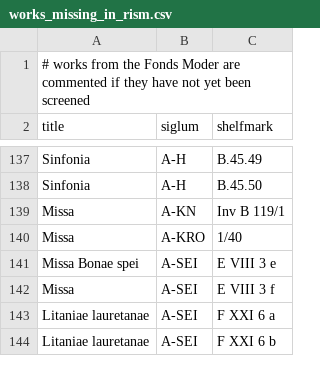
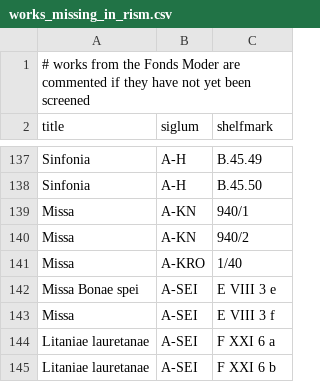
Before and after one commit to edition-esser-skala/werner-catalogue-of-works, a CSV file: data/works_missing_in_rism.csv, drawn as a sheet; only a part is shown, gaps mark what is left out.

```diff
--- a/data/works_missing_in_rism.csv
+++ b/data/works_missing_in_rism.csv
@@ -138,3 +138,4 @@ Sinfonia,A-H,B.45.49
 Sinfonia,A-H,B.45.50
-Missa,A-KN,Inv B 119/1
+Missa,A-KN,940/1
+Missa,A-KN,940/2
 Missa,A-KRO,1/40
```
Also changed, not shown: data/catalogue_works.csv.
